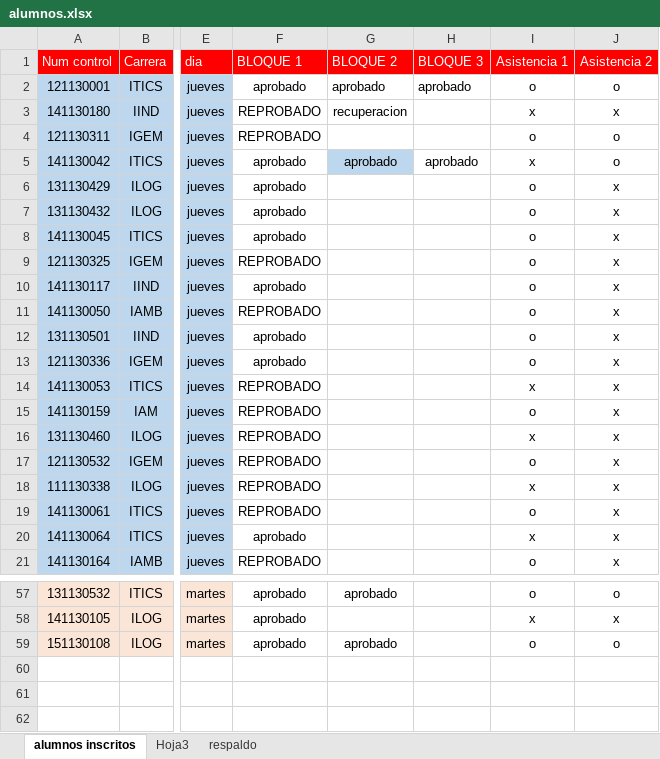
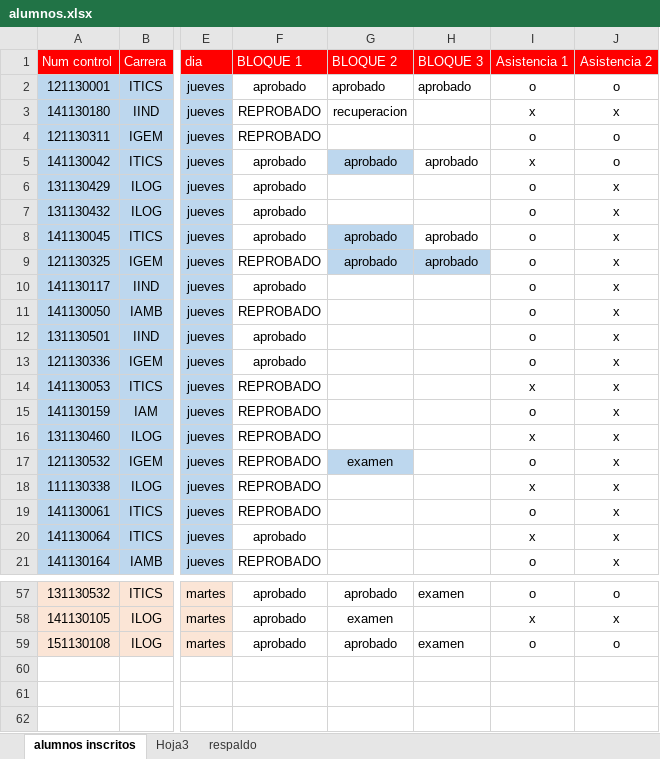
Before and after one commit to antroar/7sem-mat, an Excel workbook: alumnos.xlsx, sheet alumnos inscritos, drawn as a sheet; only a part is shown, gaps mark what is left out; values as stored, in another font and other column widths than the file's, no borders; the diff covers the shown part only; the diff names each change by its address in the sheet, - before the commit and + after, or states it on an @@ line.

```diff
--- a/alumnos.xlsx (sheet alumnos inscritos)
+++ b/alumnos.xlsx (sheet alumnos inscritos)
-G8:G9 (BLOQUE 2): (empty)
+G8:G9 (BLOQUE 2): aprobado
-G8 fill: none
+G8 fill: #BDD7EE
-H8:H9 (BLOQUE 3): (empty)
+H8:H9 (BLOQUE 3): aprobado
-G9:H9 fill: none
+G9:H9 fill: #BDD7EE
-G17 (BLOQUE 2): (empty)
+G17 (BLOQUE 2): examen
-G17 fill: none
+G17 fill: #BDD7EE
-H57 (BLOQUE 3): (empty)
+H57 (BLOQUE 3): examen
-G58 (BLOQUE 2): (empty)
+G58 (BLOQUE 2): examen
-H59 (BLOQUE 3): (empty)
+H59 (BLOQUE 3): examen
```
Also changed, not shown: 30 edited cells elsewhere in this sheet, 2 other files.
